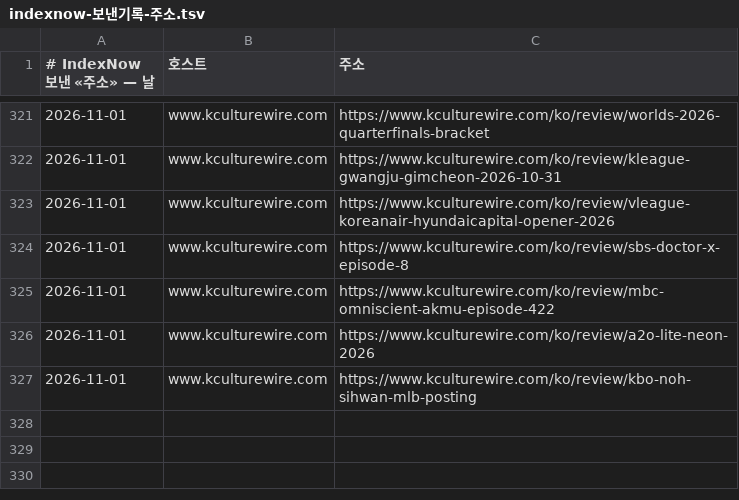
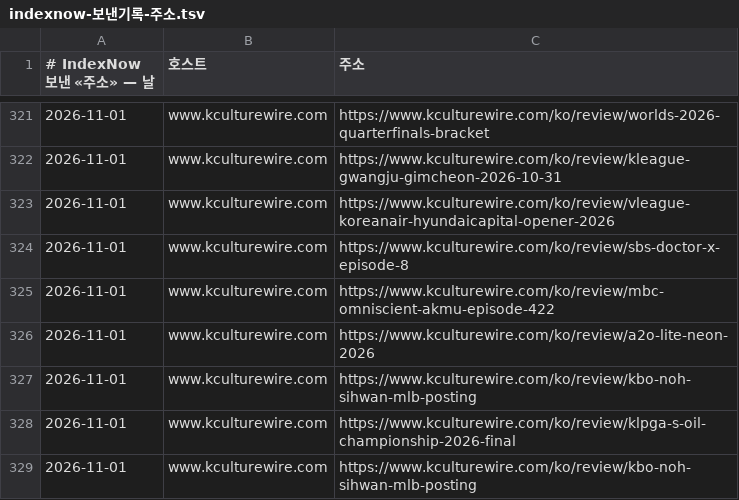
Before and after one commit to parkintaek2-gif/parkintaek2-gif.github.io, a TSV file: docs/indexnow-보낸기록-주소.tsv, drawn as a sheet; only a part is shown, gaps mark what is left out.

```diff
--- a/docs/indexnow-보낸기록-주소.tsv
+++ b/docs/indexnow-보낸기록-주소.tsv
@@ -327 +327,3 @@
 2026-11-01	www.kculturewire.com	https://www.kculturewire.com/ko/review/kbo-noh-sihwan-mlb-posting
+2026-11-01	www.kculturewire.com	https://www.kculturewire.com/ko/review/klpga-s-oil-championship-2026-final
+2026-11-01	www.kculturewire.com	https://www.kculturewire.com/ko/review/kbo-noh-sihwan-mlb-posting
```
Also changed, not shown: docs/indexnow-보낸기록.tsv, docs/매시소통.tsv, 21 other files.
